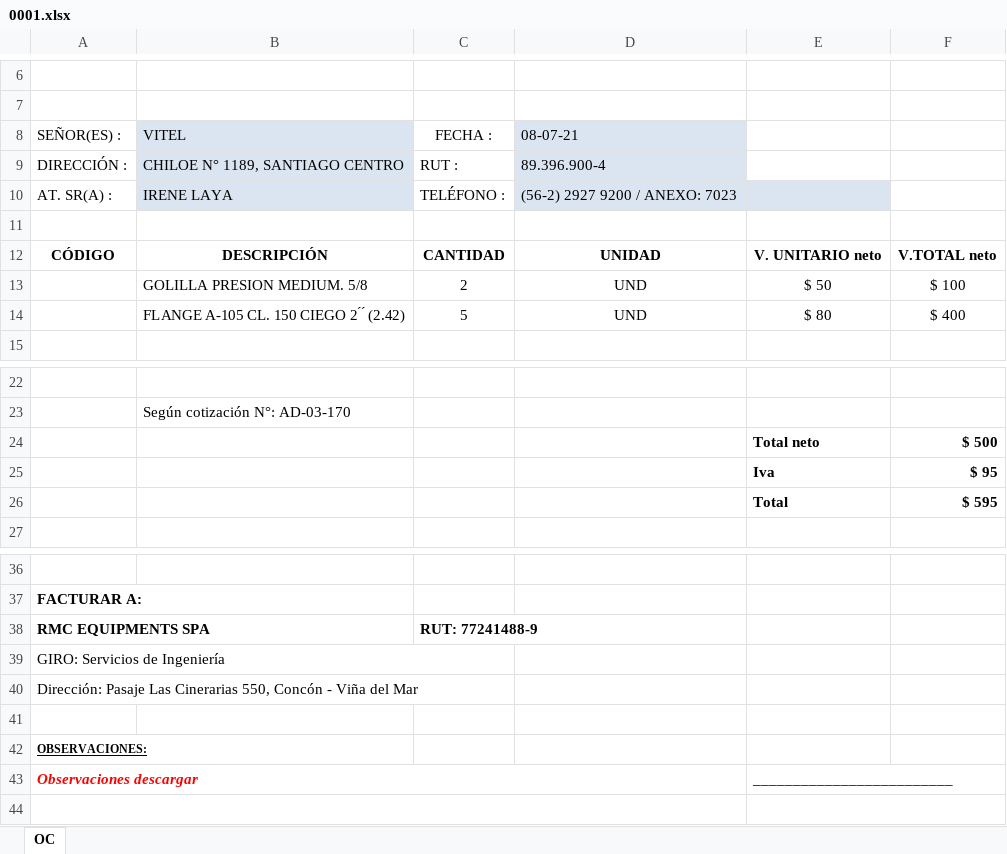
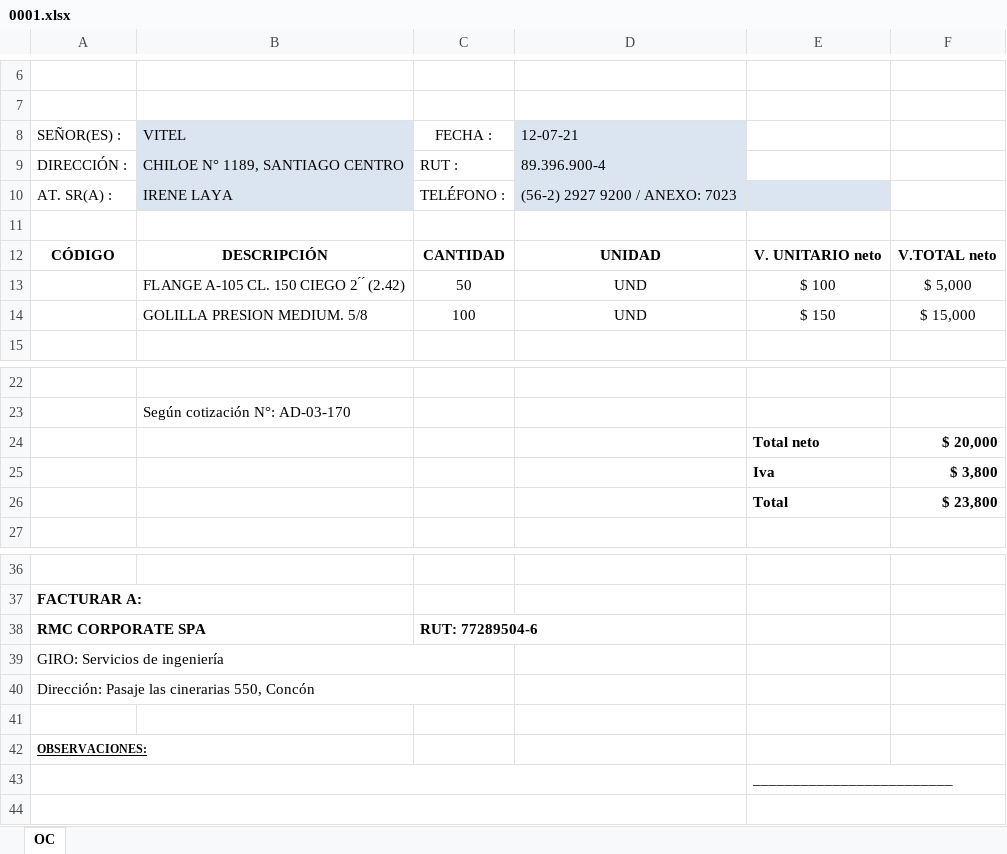
Before and after one commit to RMCCorporate/planificador, an Excel workbook: media/excel/0001.xlsx, sheet OC, drawn as a sheet; only a part is shown, gaps mark what is left out; values as stored, in another font and other column widths than the file's, no borders; charts and pictures not drawn; removed rows and columns are numbered as before the commit, all else as after; the diff names each change by its address in the sheet, - before the commit and + after, or states it on an @@ line.

```diff
--- a/media/excel/0001.xlsx (sheet OC)
+++ b/media/excel/0001.xlsx (sheet OC)
-D8: 08-07-21
+D8: 12-07-21
-row 13:  | GOLILLA PRESION MEDIUM. 5/8 | 2 | UND | $ 50 | $ 100
-row 14:  | FLANGE A-105 CL. 150 CIEGO 2 ́ ́ (2.42) | 5 | UND | $ 80 | $ 400
+row 13:  | FLANGE A-105 CL. 150 CIEGO 2 ́ ́ (2.42) | 50 | UND | $ 100 | $ 5,000
+row 14:  | GOLILLA PRESION MEDIUM. 5/8 | 100 | UND | $ 150 | $ 15,000
-F24: $ 500
+F24: $ 20,000
-F25: $ 95
+F25: $ 3,800
-F26: $ 595
+F26: $ 23,800
-row 38: RMC EQUIPMENTS SPA |  | RUT: 77241488-9
+row 38: RMC CORPORATE SPA |  | RUT: 77289504-6
-A39: GIRO: Servicios de Ingeniería
+A39: GIRO: Servicios de ingeniería
-A40: Dirección: Pasaje Las Cinerarias 550, Concón - Viña del Mar
+A40: Dirección: Pasaje las cinerarias 550, Concón
-A43: Observaciones descargar
+A43: (empty)
```
Also changed, not shown: 8 other files.
